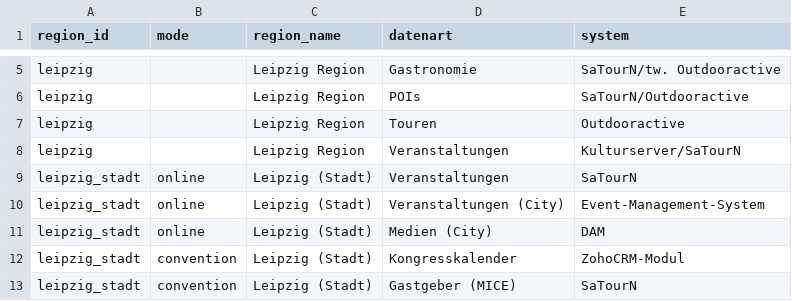
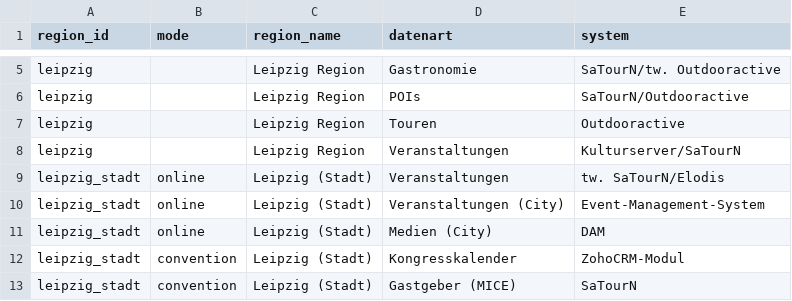
Before and after one commit to Isabell-Haber-TMGS/Datenlandkarte, a CSV file: datenpopup.csv, drawn as a sheet; only a part is shown, gaps mark what is left out.

Commit message:
Update datenpopup.csv

```diff
--- a/datenpopup.csv
+++ b/datenpopup.csv
@@ -8,3 +8,3 @@ leipzig,,Leipzig Region,Touren,Outdooractive
 leipzig,,Leipzig Region,Veranstaltungen,Kulturserver/SaTourN
-leipzig_stadt,online,Leipzig (Stadt),Veranstaltungen,SaTourN
+leipzig_stadt,online,Leipzig (Stadt),Veranstaltungen,"tw. SaTourN"/Elodis
 leipzig_stadt,online,Leipzig (Stadt),Veranstaltungen (City),Event-Management-System
```
